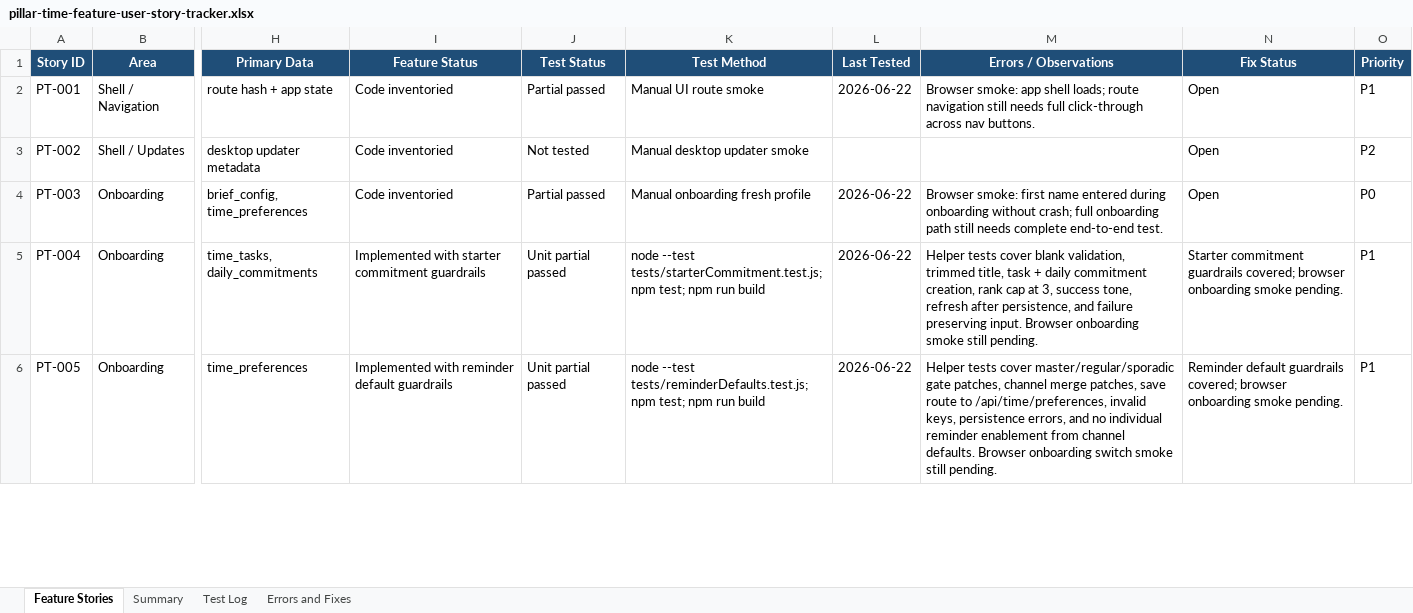
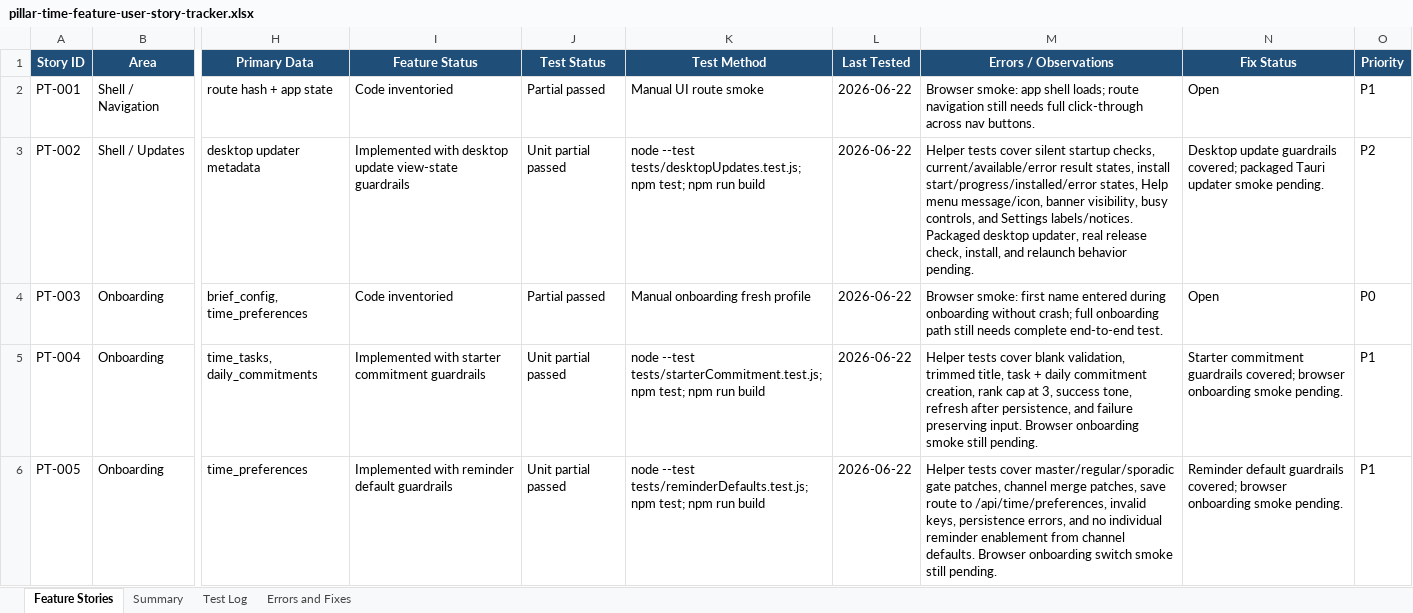
Before and after one commit to Transformation-Agency/pillar-time, an Excel workbook: docs/pillar-time-feature-user-story-tracker.xlsx, sheet Feature Stories, drawn as a sheet; only a part is shown, gaps mark what is left out; values as stored, in another font and other column widths than the file's, no borders; table styles not drawn; the diff covers the shown part only; the diff names each change by its address in the sheet, - before the commit and + after, or states it on an @@ line.

Commit message:
Add guardrails for intelligence updates audio setup and reminders

```diff
--- a/docs/pillar-time-feature-user-story-tracker.xlsx (sheet Feature Stories)
+++ b/docs/pillar-time-feature-user-story-tracker.xlsx (sheet Feature Stories)
-I3 (Feature Status): Code inventoried
+I3 (Feature Status): Implemented with desktop update view-state guardrails
-J3 (Test Status): Not tested
+J3 (Test Status): Unit partial passed
-K3 (Test Method): Manual desktop updater smoke
+K3 (Test Method): node --test tests/desktopUpdates.test.js; npm test; npm run build
-L3 (Last Tested): (empty)
+L3 (Last Tested): 2026-06-22
-M3 (Errors / Observations): (empty)
+M3 (Errors / Observations): Helper tests cover silent startup checks, current/available/error result states, install start/progress/installed/error states, Help menu message/icon, banner visibility, busy controls, and Settings labels/notices. Packaged desktop updater, real release check, install, and relaunch behavior pending.
-N3 (Fix Status): Open
+N3 (Fix Status): Desktop update guardrails covered; packaged Tauri updater smoke pending.
```
Also changed, not shown: 18 edited cells elsewhere in this sheet, sheet Test Log, sheet Summary, 11 other files.
